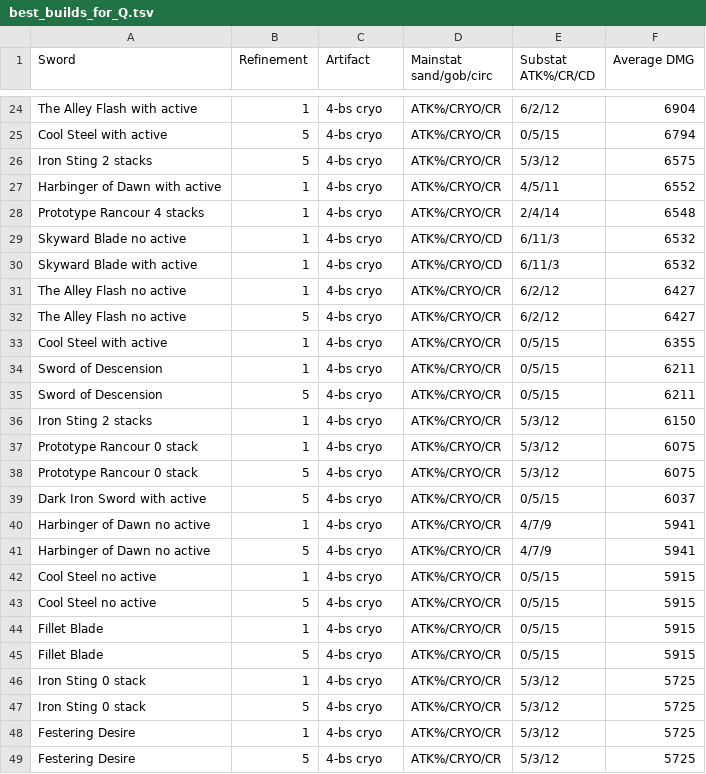
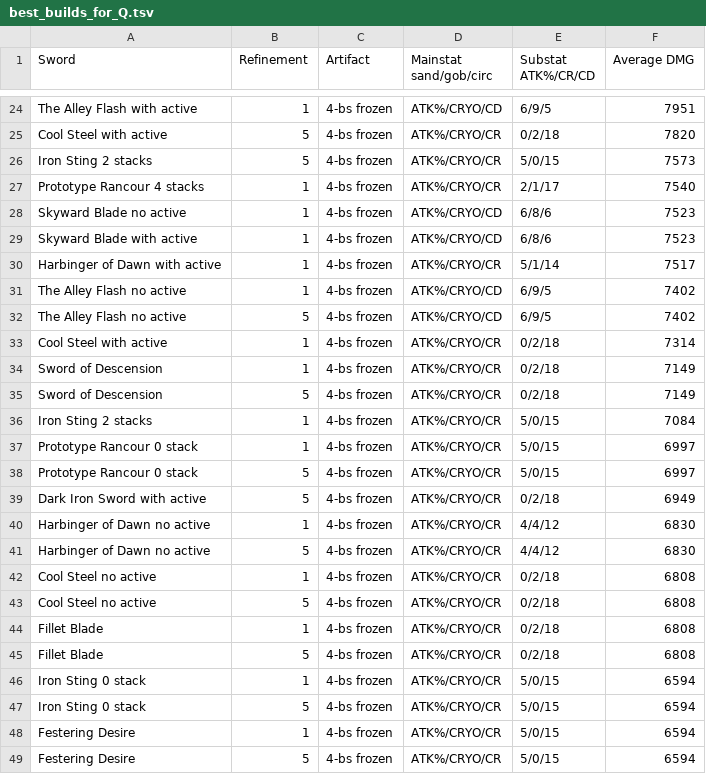
Before and after one commit to KaeyaBuilds/artifact-and-weapon, a TSV file: results/best_builds_for_Q.tsv, drawn as a sheet; only a part is shown, gaps mark what is left out; removed rows and columns are numbered as before the commit, all else as after; the diff covers the shown part only; the diff names each change by its address in the sheet, - before the commit and + after, or states it on an @@ line.

```diff
--- a/results/best_builds_for_Q.tsv
+++ b/results/best_builds_for_Q.tsv
-C24:C26 (Artifact): 4-bs cryo
+C24:C26 (Artifact): 4-bs frozen
-D24 (Mainstat sand/gob/circ): ATK%/CRYO/CR
+D24 (Mainstat sand/gob/circ): ATK%/CRYO/CD
-E24 (Substat ATK%/CR/CD): 6/2/12
+E24 (Substat ATK%/CR/CD): 6/9/5
-F24 (Average DMG): 6904
+F24 (Average DMG): 7951
-E25 (Substat ATK%/CR/CD): 0/5/15
+E25 (Substat ATK%/CR/CD): 0/2/18
-F25 (Average DMG): 6794
+F25 (Average DMG): 7820
-E26 (Substat ATK%/CR/CD): 5/3/12
+E26 (Substat ATK%/CR/CD): 5/0/15
-F26 (Average DMG): 6575
+F26 (Average DMG): 7573
-row 27: Harbinger of Dawn with active | 1 | 4-bs cryo | ATK%/CRYO/CR | 4/5/11 | 6552
-C27:C29 (Artifact): 4-bs cryo
+C27:C29 (Artifact): 4-bs frozen
-E27 (Substat ATK%/CR/CD): 2/4/14
+E27 (Substat ATK%/CR/CD): 2/1/17
-F27 (Average DMG): 6548
+F27 (Average DMG): 7540
-E28:E29 (Substat ATK%/CR/CD): 6/11/3
+E28:E29 (Substat ATK%/CR/CD): 6/8/6
-F28:F29 (Average DMG): 6532
+F28:F29 (Average DMG): 7523
+row 30: Harbinger of Dawn with active | 1 | 4-bs frozen | ATK%/CRYO/CR | 5/1/14 | 7517
-C31:C49 (Artifact): 4-bs cryo
+C31:C49 (Artifact): 4-bs frozen
-D31:D32 (Mainstat sand/gob/circ): ATK%/CRYO/CR
+D31:D32 (Mainstat sand/gob/circ): ATK%/CRYO/CD
-E31:E32 (Substat ATK%/CR/CD): 6/2/12
+E31:E32 (Substat ATK%/CR/CD): 6/9/5
-F31:F32 (Average DMG): 6427
+F31:F32 (Average DMG): 7402
-E33:E35 (Substat ATK%/CR/CD): 0/5/15
+E33:E35 (Substat ATK%/CR/CD): 0/2/18
-F33 (Average DMG): 6355
+F33 (Average DMG): 7314
-F34:F35 (Average DMG): 6211
+F34:F35 (Average DMG): 7149
-E36:E38 (Substat ATK%/CR/CD): 5/3/12
+E36:E38 (Substat ATK%/CR/CD): 5/0/15
-F36 (Average DMG): 6150
+F36 (Average DMG): 7084
-F37:F38 (Average DMG): 6075
+F37:F38 (Average DMG): 6997
-E39 (Substat ATK%/CR/CD): 0/5/15
+E39 (Substat ATK%/CR/CD): 0/2/18
-F39 (Average DMG): 6037
+F39 (Average DMG): 6949
-E40:E41 (Substat ATK%/CR/CD): 4/7/9
+E40:E41 (Substat ATK%/CR/CD): 4/4/12
-F40:F41 (Average DMG): 5941
+F40:F41 (Average DMG): 6830
-E42:E45 (Substat ATK%/CR/CD): 0/5/15
+E42:E45 (Substat ATK%/CR/CD): 0/2/18
-F42:F45 (Average DMG): 5915
+F42:F45 (Average DMG): 6808
-E46:E49 (Substat ATK%/CR/CD): 5/3/12
+E46:E49 (Substat ATK%/CR/CD): 5/0/15
-F46:F49 (Average DMG): 5725
+F46:F49 (Average DMG): 6594
```
Also changed, not shown: 109 edited cells elsewhere in this file, results/best_builds_for_AAinfuse.tsv, results/best_builds_for_CAinfuse.tsv, 2 other files.
